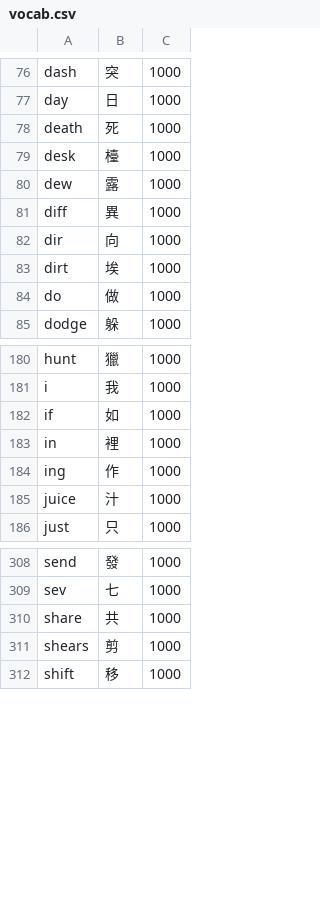
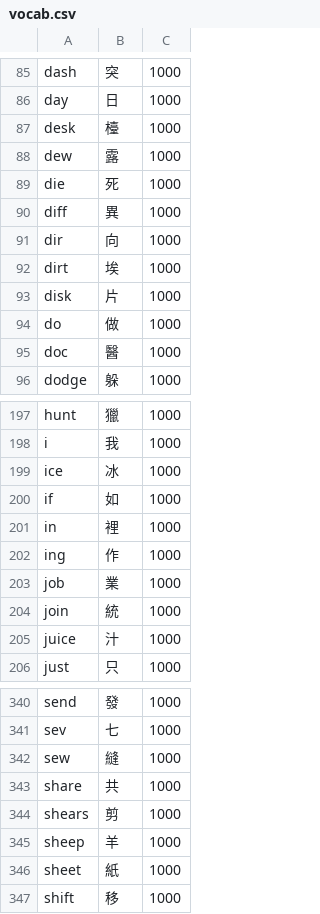
Before and after one commit to bclark27/SylSpeak, a CSV file: vocab.csv, drawn as a sheet; only a part is shown, gaps mark what is left out; the diff covers the shown part only.

Commit message:
words

```diff
--- a/vocab.csv
+++ b/vocab.csv
@@ -77,5 +86,5 @@ dash,突,1000
 day,日,1000
-death,死,1000
 desk,檯,1000
 dew,露,1000
+die,死,1000
 diff,異,1000
@@ -83,3 +92,5 @@ dir,向,1000
 dirt,埃,1000
+disk,片,1000
 do,做,1000
+doc,醫,1000
 dodge,躲,1000
@@ -181,2 +198,3 @@ hunt,獵,1000
 i,我,1000
+ice,冰,1000
 if,如,1000
@@ -184,2 +202,4 @@ in,裡,1000
 ing,作,1000
+job,業,1000
+join,統,1000
 juice,汁,1000
@@ -309,4 +341,7 @@ send,發,1000
 sev,七,1000
+sew,縫,1000
 share,共,1000
 shears,剪,1000
+sheep,羊,1000
+sheet,紙,1000
 shift,移,1000
```
Also changed, not shown: 41 added rows and 3 edited cells elsewhere in this file.
